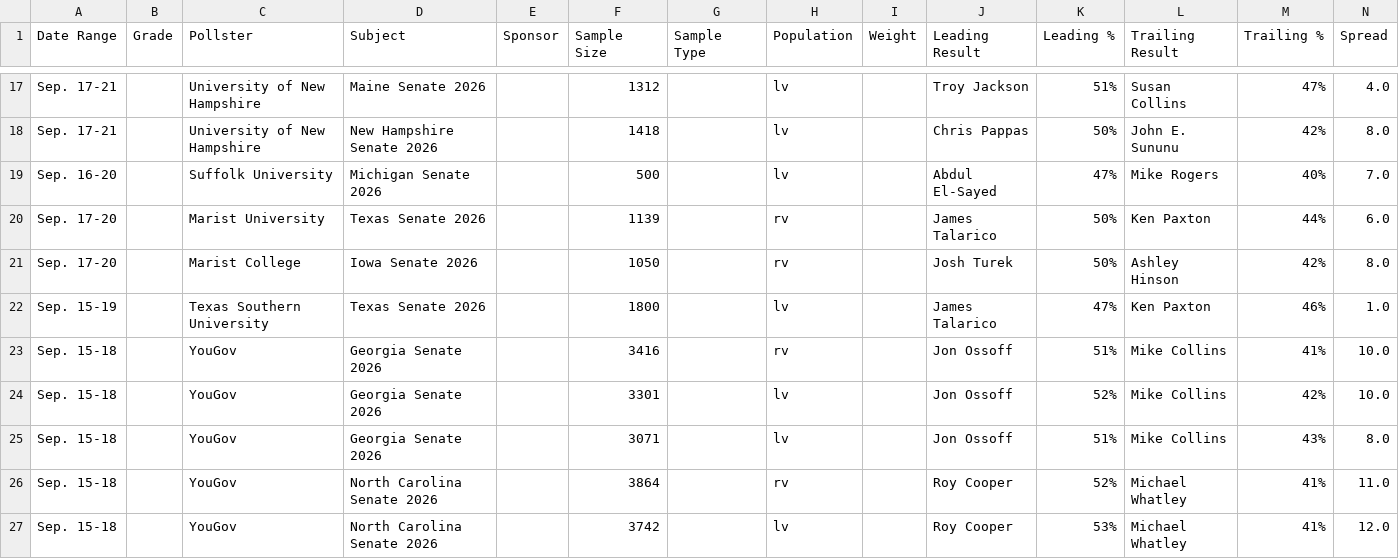
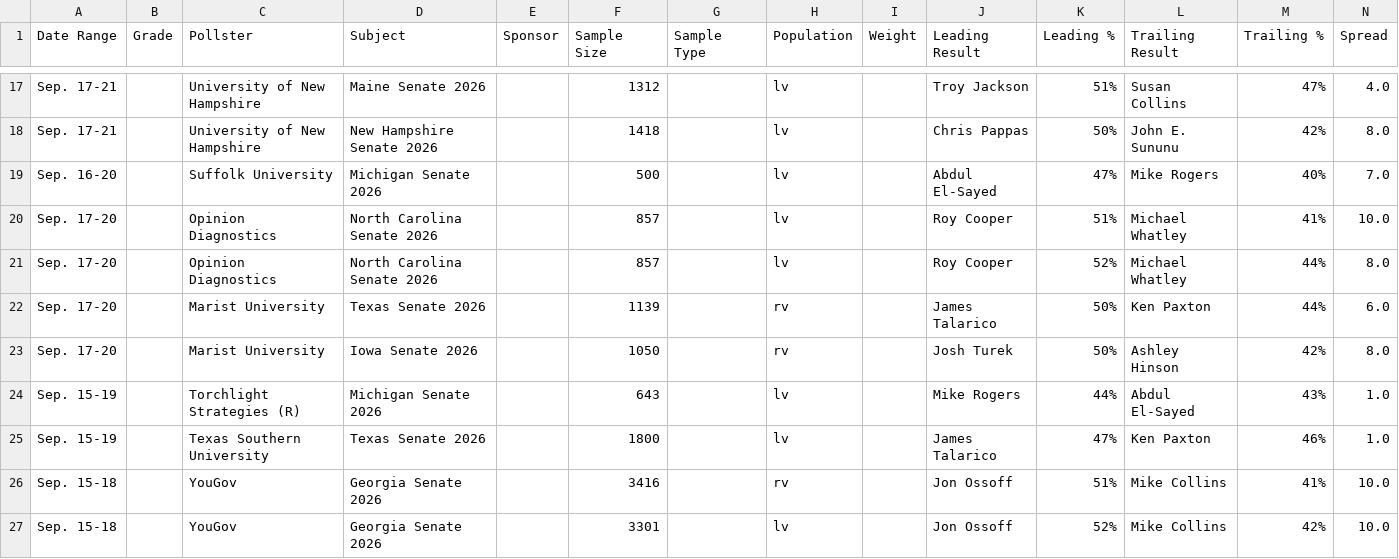
Before and after one commit to Hijodeagua/Election-models-by-Tre, a CSV file: data/fallback/votehub_senate.csv, drawn as a sheet; only a part is shown, gaps mark what is left out; the shorter side is filled out with more unchanged rows.

```diff
--- a/data/fallback/votehub_senate.csv
+++ b/data/fallback/votehub_senate.csv
@@ -19,4 +19,7 @@ Sep. 17-21,,University of New Hampshire,New Hampshire Senate 2026,,1418,,lv,,Chr
 Sep. 16-20,,Suffolk University,Michigan Senate 2026,,500,,lv,,Abdul El-Sayed,47%,Mike Rogers,40%,7.0
+Sep. 17-20,,Opinion Diagnostics,North Carolina Senate 2026,,857,,lv,,Roy Cooper,51%,Michael Whatley,41%,10.0
+Sep. 17-20,,Opinion Diagnostics,North Carolina Senate 2026,,857,,lv,,Roy Cooper,52%,Michael Whatley,44%,8.0
 Sep. 17-20,,Marist University,Texas Senate 2026,,1139,,rv,,James Talarico,50%,Ken Paxton,44%,6.0
-Sep. 17-20,,Marist College,Iowa Senate 2026,,1050,,rv,,Josh Turek,50%,Ashley Hinson,42%,8.0
+Sep. 17-20,,Marist University,Iowa Senate 2026,,1050,,rv,,Josh Turek,50%,Ashley Hinson,42%,8.0
+Sep. 15-19,,Torchlight Strategies (R),Michigan Senate 2026,,643,,lv,,Mike Rogers,44%,Abdul El-Sayed,43%,1.0
 Sep. 15-19,,Texas Southern University,Texas Senate 2026,,1800,,lv,,James Talarico,47%,Ken Paxton,46%,1.0
```
Also changed, not shown: data/fallback/market_odds.csv, 6 other files.
